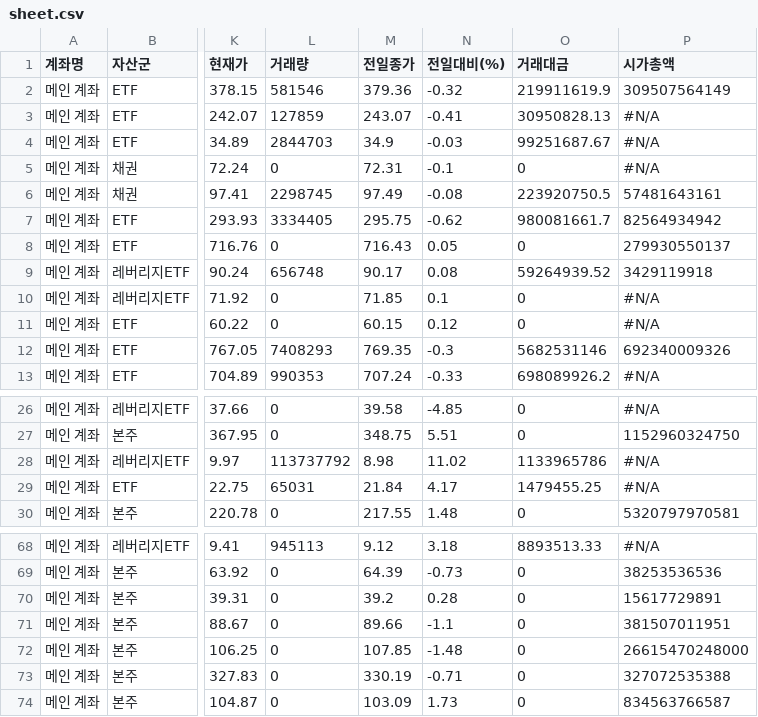
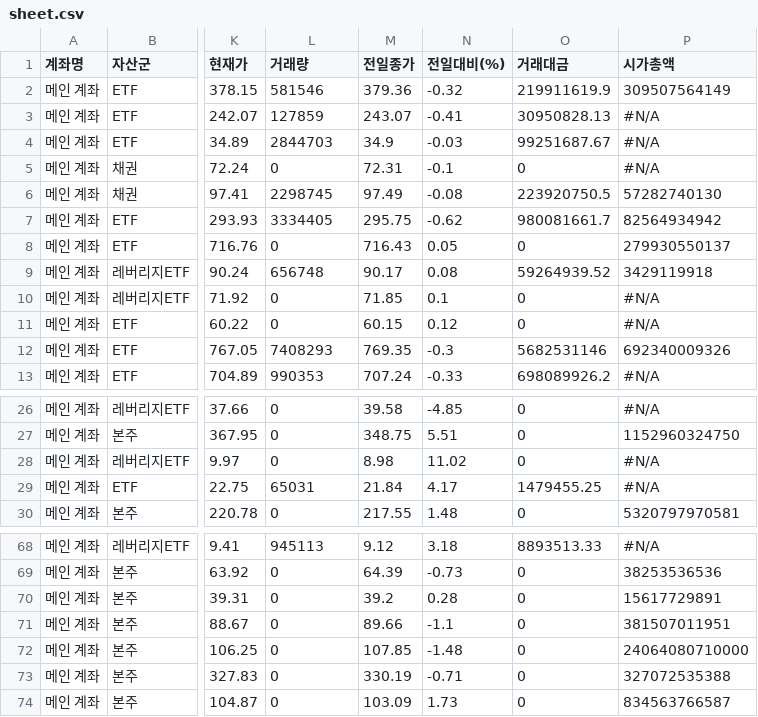
Before and after one commit to yr857511-cpu/-, a CSV file: sheet.csv, drawn as a sheet; only a part is shown, gaps mark what is left out; the diff names each change by its address in the sheet, - before the commit and + after, or states it on an @@ line.

```diff
--- a/sheet.csv
+++ b/sheet.csv
-P6 (시가총액): 57481643161
+P6 (시가총액): 57282740130
-L28 (거래량): 113737792
+L28 (거래량): 0
-O28 (거래대금): 1133965786
+O28 (거래대금): 0
-P72 (시가총액): 26615470248000
+P72 (시가총액): 24064080710000
```
